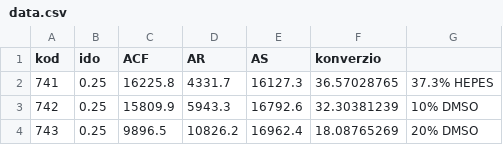
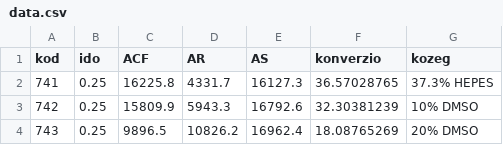
Before and after one commit to veghmark12/dataviz, a CSV file: data.csv, drawn as a sheet; only a part is shown.

Commit message:
Update data.csv

```diff
--- a/data.csv
+++ b/data.csv
@@ -1,2 +1,2 @@
-kod,ido,ACF,AR,AS,konverzio,
+kod,ido,ACF,AR,AS,konverzio,kozeg
 741,0.25,16225.8,4331.7,16127.3,36.57028765,37.3% HEPES
```
